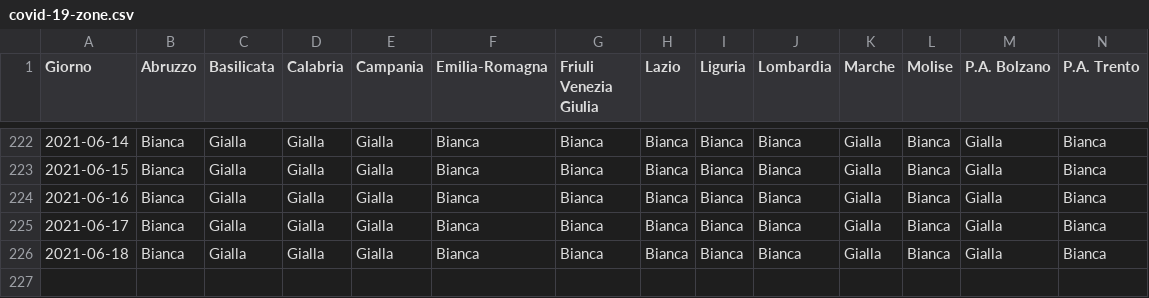
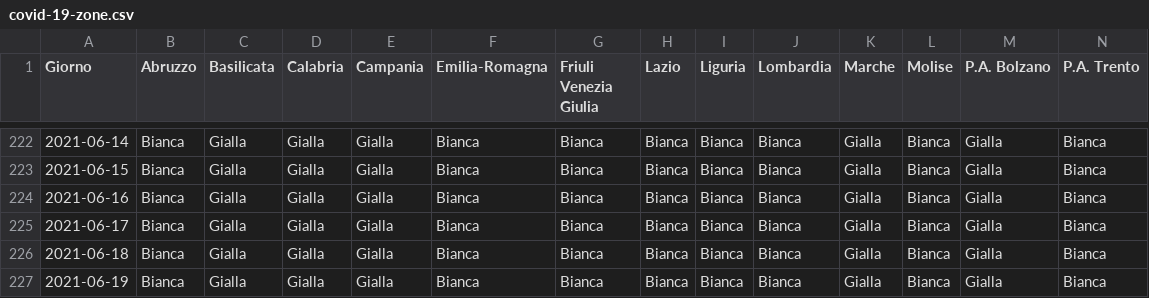
Before and after one commit to tsiotas/covid-19-zone, a CSV file: covid-19-zone.csv, drawn as a sheet; only a part is shown, gaps mark what is left out; rows hold the shown columns only; the diff names each change by its address in the sheet, - before the commit and + after, or states it on an @@ line.

```diff
--- a/covid-19-zone.csv
+++ b/covid-19-zone.csv
+row 227: 2021-06-19 | Bianca | Gialla | Gialla | Gialla | Bianca | Bianca | Bianca | Bianca | Bianca | Gialla | Bianca | Gialla | Bianca
```
Also changed, not shown: 2 other files.
